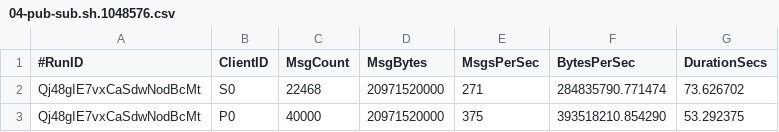
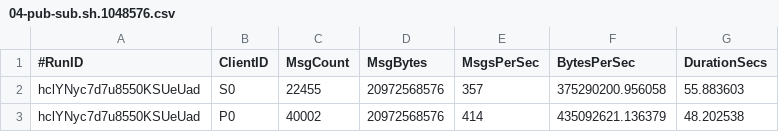
Before and after one commit to sco3/hello-python-web, a CSV file: src/main/nats-stream/04-pub-sub.sh.1048576.csv, drawn as a sheet.

```diff
--- a/src/main/nats-stream/04-pub-sub.sh.1048576.csv
+++ b/src/main/nats-stream/04-pub-sub.sh.1048576.csv
@@ -1,3 +1,3 @@
 #RunID,ClientID,MsgCount,MsgBytes,MsgsPerSec,BytesPerSec,DurationSecs
-Qj48gIE7vxCaSdwNodBcMt,S0,22468,20971520000,271,284835790.771474,73.626702
-Qj48gIE7vxCaSdwNodBcMt,P0,40000,20971520000,375,393518210.854290,53.292375
+hclYNyc7d7u8550KSUeUad,S0,22455,20972568576,357,375290200.956058,55.883603
+hclYNyc7d7u8550KSUeUad,P0,40002,20972568576,414,435092621.136379,48.202538
```
Also changed, not shown: src/main/nats-stream/04-pub-sub.sh.1024.csv, src/main/nats-stream/04-pub-sub.sh.256.csv, 41 other files.
